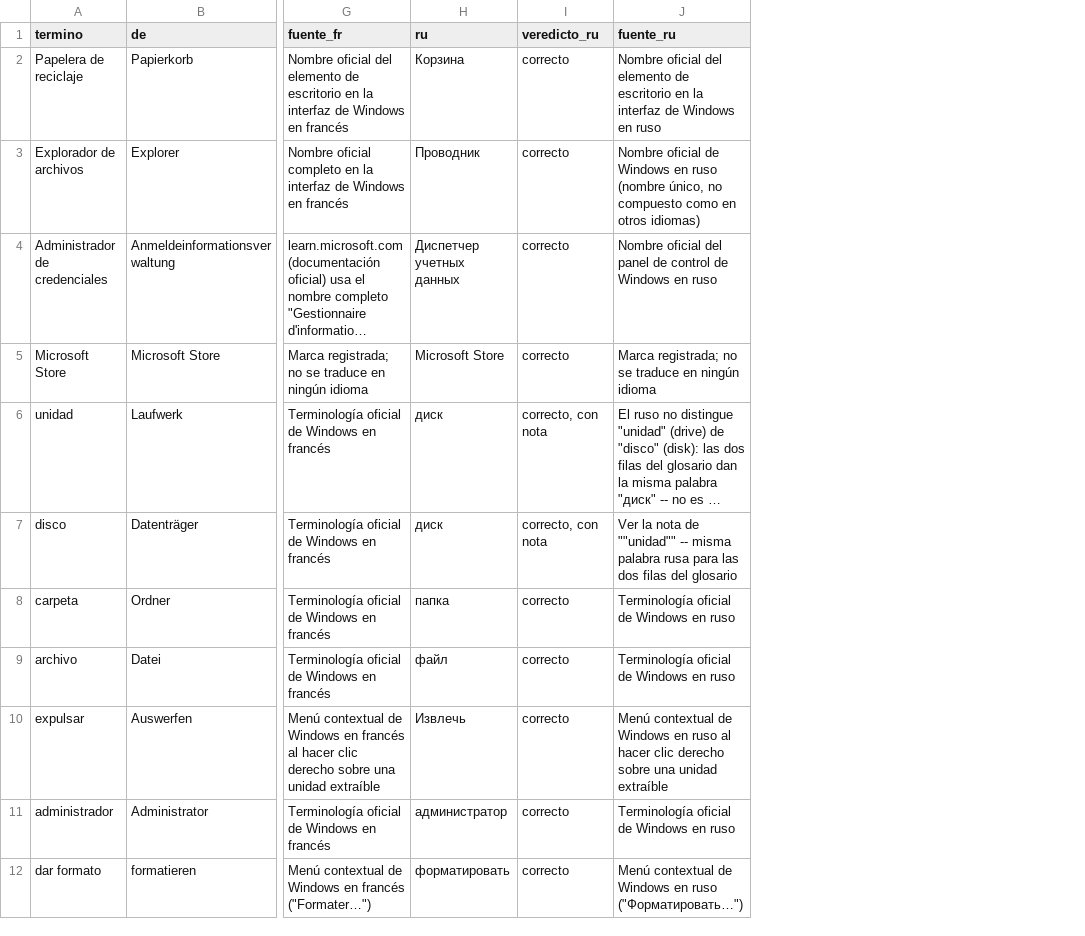
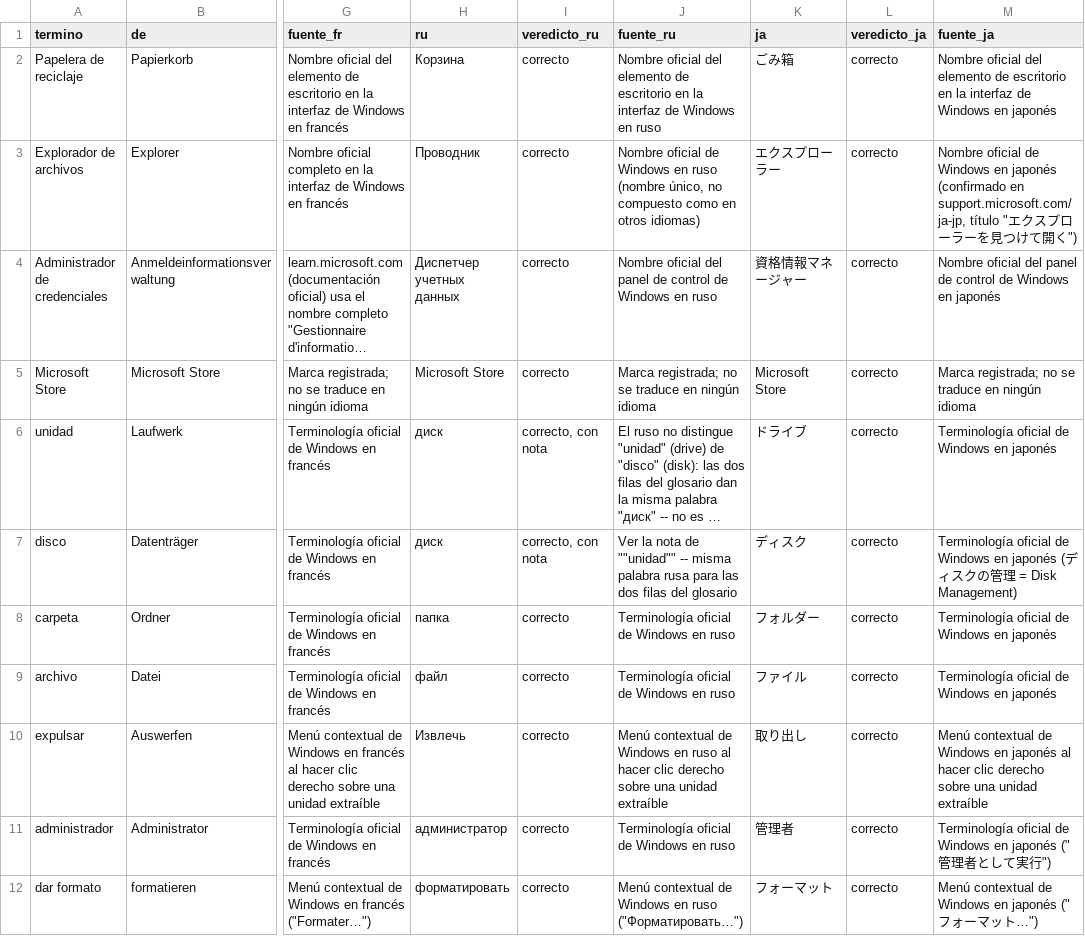
Before and after one commit to Ricolinos/Aura-Studio, a CSV file: studio/windows/docs/extraccion-cadenas/retrotraduccion/glosario-veredicto.csv, drawn as a sheet; only a part is shown, gaps mark what is left out; long unchanged cells end in …; the diff names each change by its address in the sheet, - before the commit and + after, or states it on an @@ line.

```diff
--- a/studio/windows/docs/extraccion-cadenas/retrotraduccion/glosario-veredicto.csv
+++ b/studio/windows/docs/extraccion-cadenas/retrotraduccion/glosario-veredicto.csv
+column K (ja), rows 2-12: ごみ箱 | エクスプローラー | 資格情報マネージャー | Microsoft Store | ドライブ | ディスク | フォルダー | ファイル | 取り出し | 管理者 | フォーマット
+column L (veredicto_ja), rows 2-12: all correcto
+column M (fuente_ja), rows 2-12: Nombre oficial del elemento de escritorio en la interfaz de Windows en japonés | Nombre oficial de Windows en japonés (confirmado en support.microsoft.com/ja-jp, título "エクスプローラーを見つけて開く") | Nombre oficial del panel de control de Windows en japonés | Marca registrada; no se traduce en ningún idioma | Terminología oficial de Windows en japonés | Terminología oficial de Windows en japonés (ディスクの管理 = Disk Management) | Terminología oficial de Windows en japonés | Terminología oficial de Windows en japonés | Menú contextual de Windows en japonés al hacer clic derecho sobre una unidad extraíble | Terminología oficial de Windows en japonés ("管理者として実行") | Menú contextual de Windows en japonés ("フォーマット…")
```
Also changed, not shown: 2 other files.
